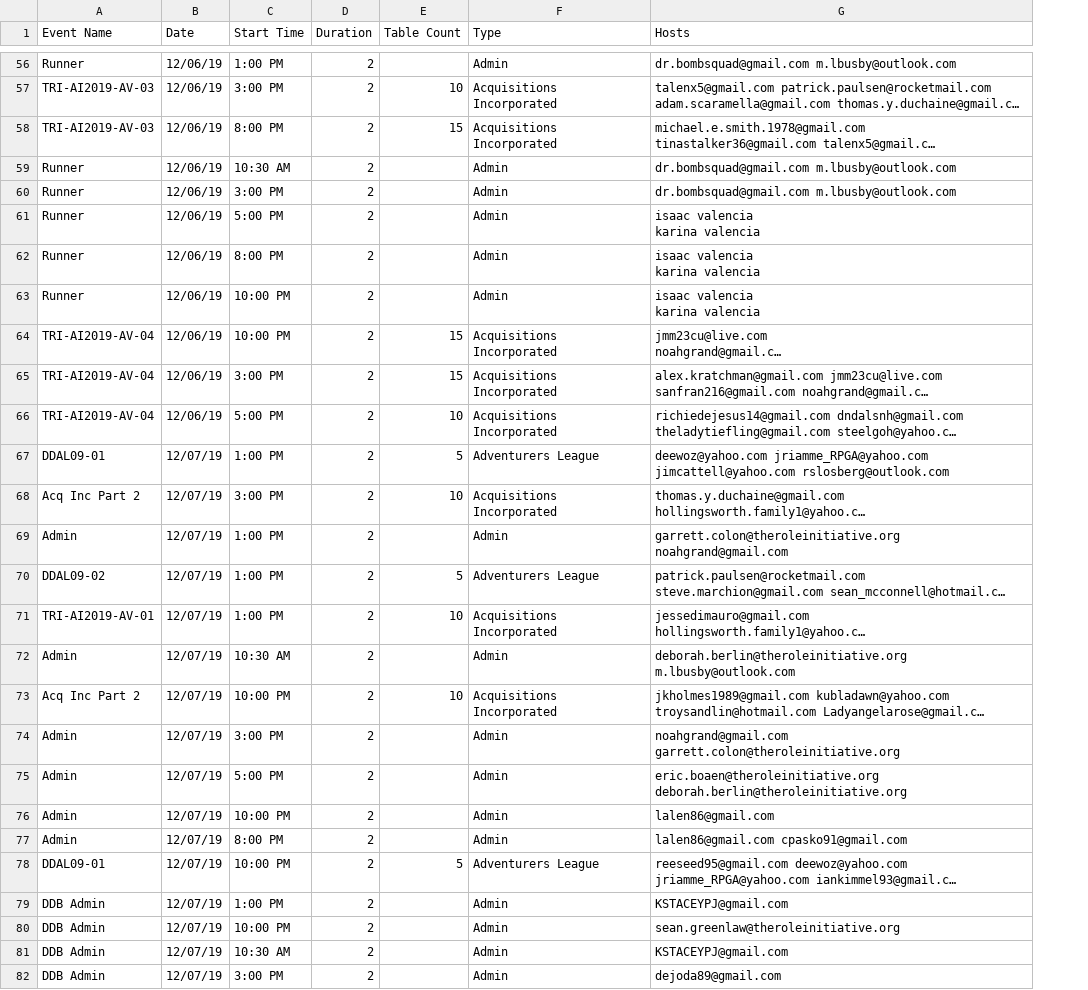
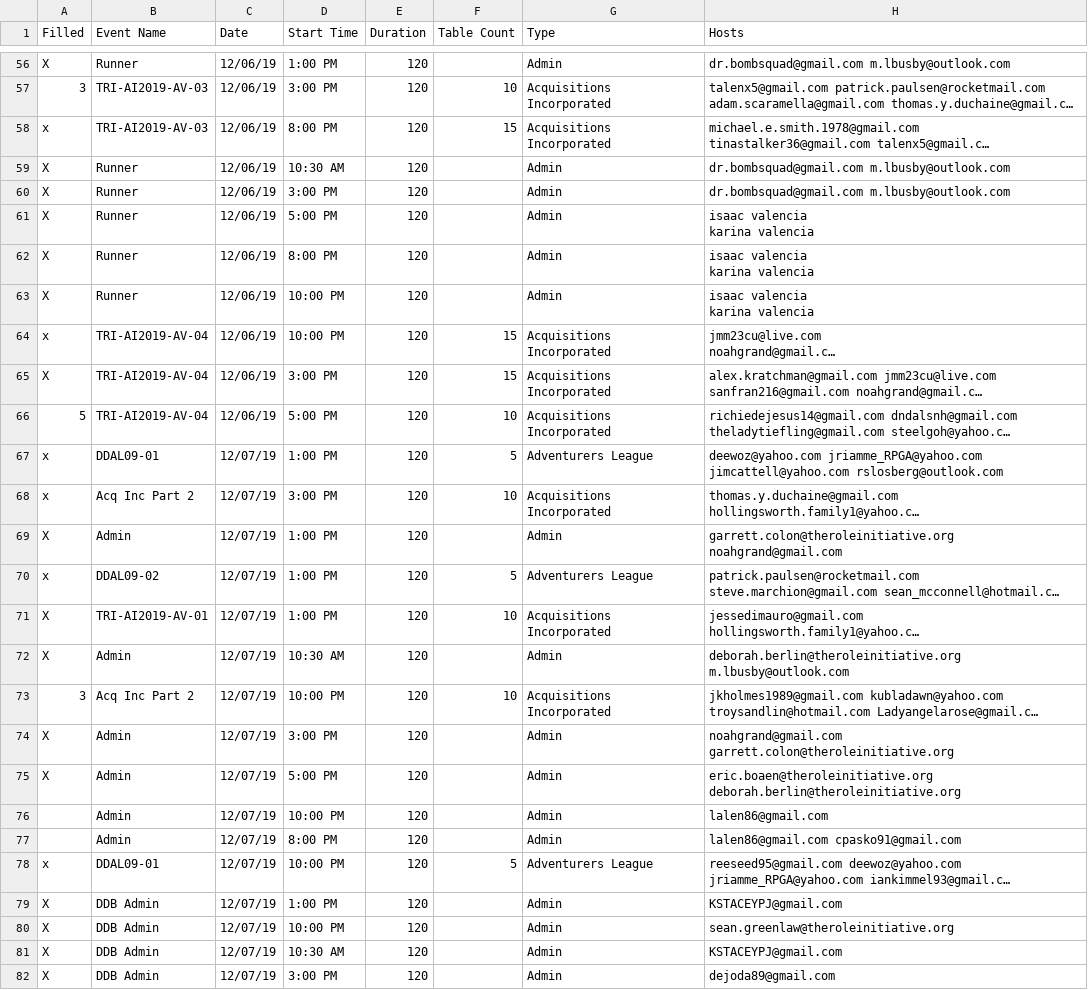
Before and after one commit to eboaen/TRITTEAPI, a CSV file: uploads/PAXU Event Matrix.csv, drawn as a sheet; only a part is shown, gaps mark what is left out; long unchanged cells end in …; addresses are those after the commit; the diff covers the shown part only; the diff names each change by its address in the sheet, - before the commit and + after, or states it on an @@ line.

```diff
--- a/uploads/PAXU Event Matrix.csv
+++ b/uploads/PAXU Event Matrix.csv
+column A (Filled), rows 56-82: X | 3 | x | X | X | X | X | X | x | X | 5 | x | x | X | x | X | X | 3 | X | X |  |  | x | X | X | X | X
-E56:E82 (Duration): 2
+E56:E82 (Duration): 120
```
Also changed, not shown: 129 edited cells elsewhere in this file.
